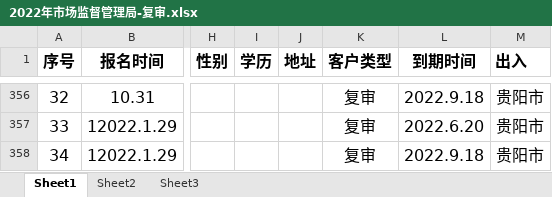
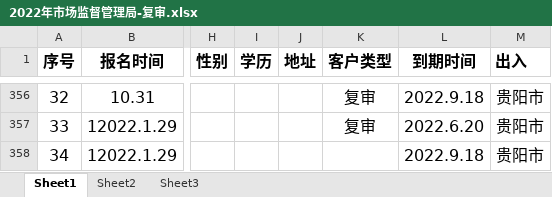
Before and after one commit to leojiang/customer-tracker, an Excel workbook: docs/data sample/2022年市场监督管理局-复审.xlsx, sheet Sheet1, drawn as a sheet; only a part is shown, gaps mark what is left out; values as stored, in another font and other column widths than the file's, no borders; the diff names each change by its address in the sheet, - before the commit and + after, or states it on an @@ line.

```diff
--- a/docs/data sample/2022年市场监督管理局-复审.xlsx (sheet Sheet1)
+++ b/docs/data sample/2022年市场监督管理局-复审.xlsx (sheet Sheet1)
-K358 (客户类型): 复审
+K358 (客户类型): (empty)
```
Also changed, not shown: docs/data sample/2026年市场监督管理局-复审.xlsx, 3 other files.
